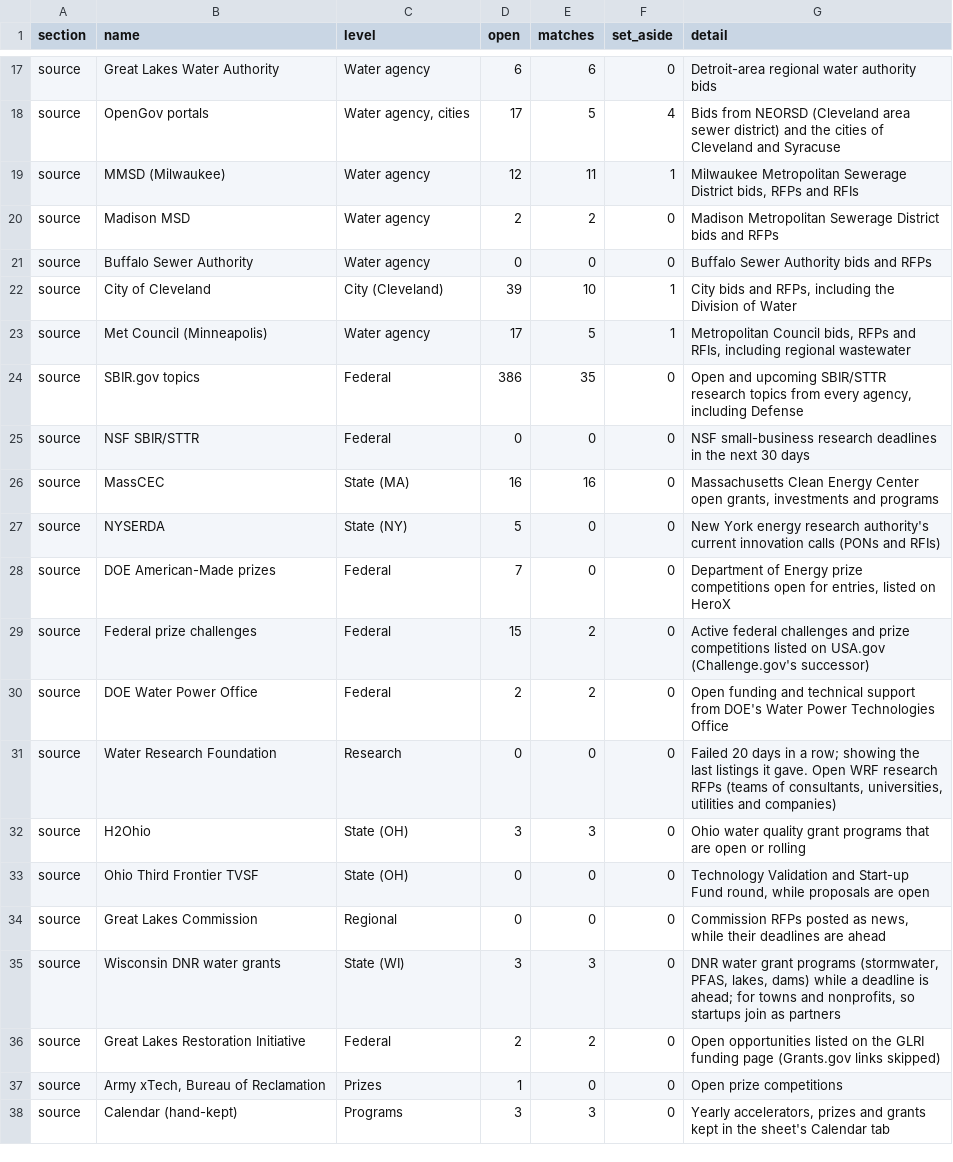
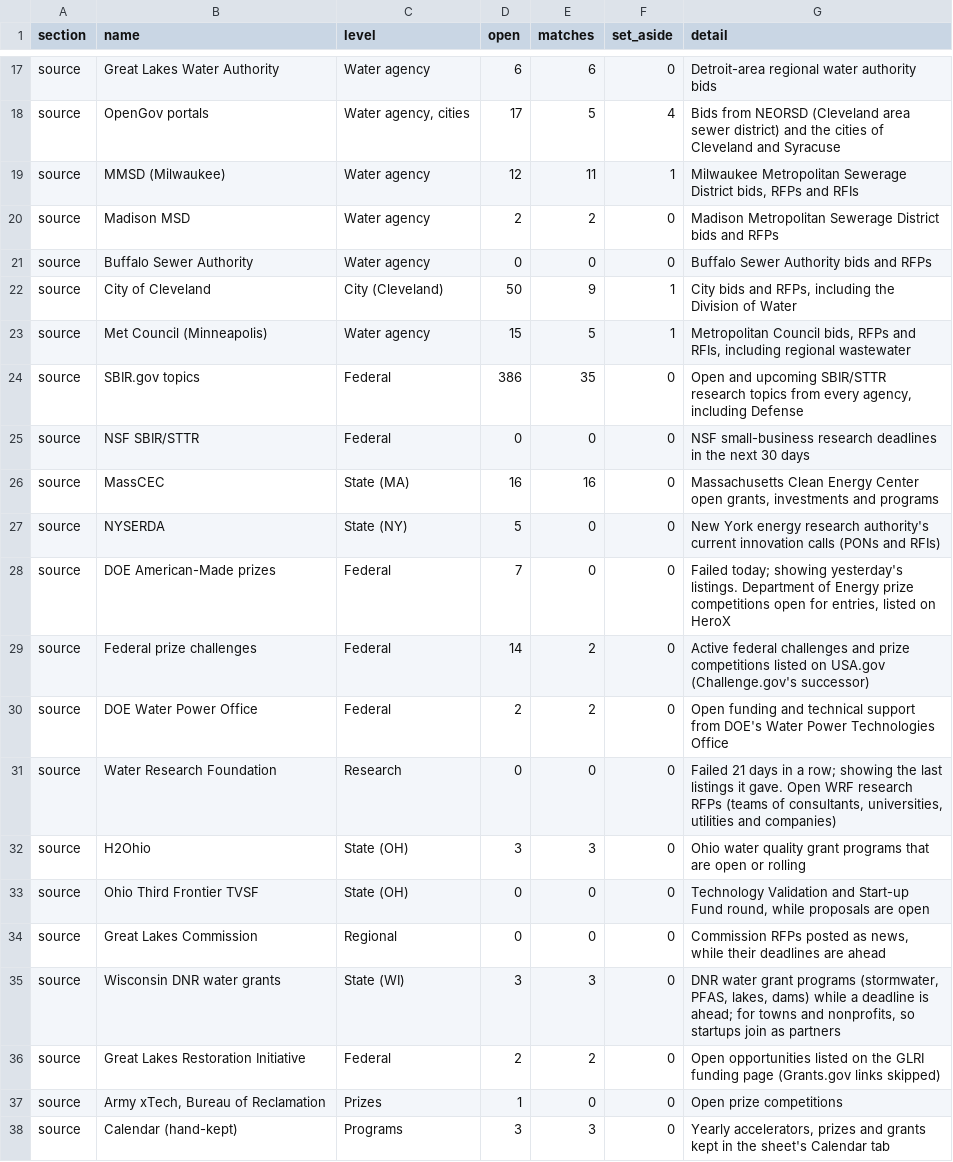
Before and after one commit to gauravshikhargandhi-web/glia-funding-tracker, a CSV file: data/summary.csv, drawn as a sheet; only a part is shown, gaps mark what is left out; the diff covers the shown part only.

```diff
--- a/data/summary.csv
+++ b/data/summary.csv
@@ -21,4 +21,4 @@ source,Madison MSD,Water agency,2,2,0,Madison Metropolitan Sewerage District bid
 source,Buffalo Sewer Authority,Water agency,0,0,0,Buffalo Sewer Authority bids and RFPs
-source,City of Cleveland,City (Cleveland),39,10,1,"City bids and RFPs, including the Division of Water"
-source,Met Council (Minneapolis),Water agency,17,5,1,"Metropolitan Council bids, RFPs and RFIs, including regional wastewater"
+source,City of Cleveland,City (Cleveland),50,9,1,"City bids and RFPs, including the Division of Water"
+source,Met Council (Minneapolis),Water agency,15,5,1,"Metropolitan Council bids, RFPs and RFIs, including regional wastewater"
 source,SBIR.gov topics,Federal,386,35,0,"Open and upcoming SBIR/STTR research topics from every agency, including Defense"
@@ -27,6 +27,6 @@ source,MassCEC,State (MA),16,16,0,"Massachusetts Clean Energy Center open grants
 source,NYSERDA,State (NY),5,0,0,New York energy research authority's current innovation calls (PONs and RFIs)
-source,DOE American-Made prizes,Federal,7,0,0,"Department of Energy prize competitions open for entries, listed on HeroX"
-source,Federal prize challenges,Federal,15,2,0,Active federal challenges and prize competitions listed on USA.gov (Challenge.gov's successor)
+source,DOE American-Made prizes,Federal,7,0,0,"Failed today; showing yesterday's listings. Department of Energy prize competitions open for entries, listed on HeroX"
+source,Federal prize challenges,Federal,14,2,0,Active federal challenges and prize competitions listed on USA.gov (Challenge.gov's successor)
 source,DOE Water Power Office,Federal,2,2,0,Open funding and technical support from DOE's Water Power Technologies Office
-source,Water Research Foundation,Research,0,0,0,"Failed 20 days in a row; showing the last listings it gave. Open WRF research RFPs (teams of consultants, universities, utilities and companies)"
+source,Water Research Foundation,Research,0,0,0,"Failed 21 days in a row; showing the last listings it gave. Open WRF research RFPs (teams of consultants, universities, utilities and companies)"
 source,H2Ohio,State (OH),3,3,0,Ohio water quality grant programs that are open or rolling
```
Also changed, not shown: 1 added row, 2 removed rows and 32 edited cells elsewhere in this file, data/filtered_out.csv, 4 other files.
